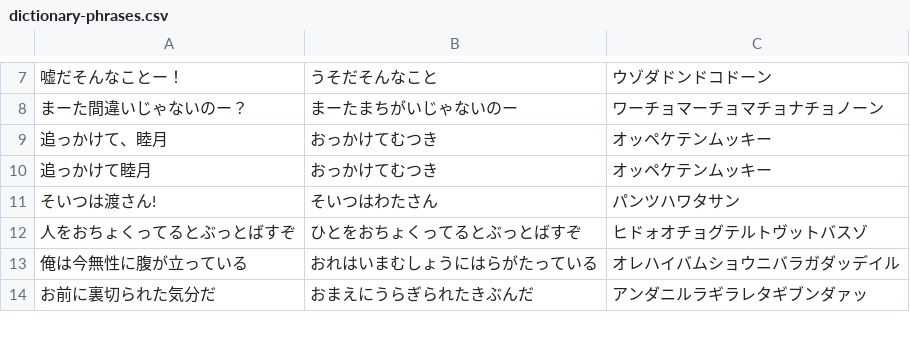
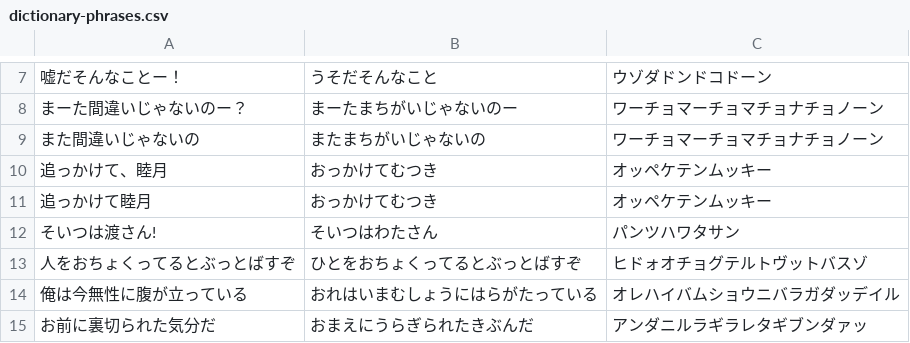
Before and after one commit to smdn/Smdn.Text.Ondulish, a CSV file: core/LibOndulishTranslator/dictionary-phrases.csv, drawn as a sheet; only a part is shown, gaps mark what is left out; the diff names each change by its address in the sheet, - before the commit and + after, or states it on an @@ line.

```diff
--- a/core/LibOndulishTranslator/dictionary-phrases.csv
+++ b/core/LibOndulishTranslator/dictionary-phrases.csv
+row 9: また間違いじゃないの | またまちがいじゃないの | ワーチョマーチョマチョナチョノーン
```
Also changed, not shown: core/LibOndulishTranslator/dictionary-words.csv.
